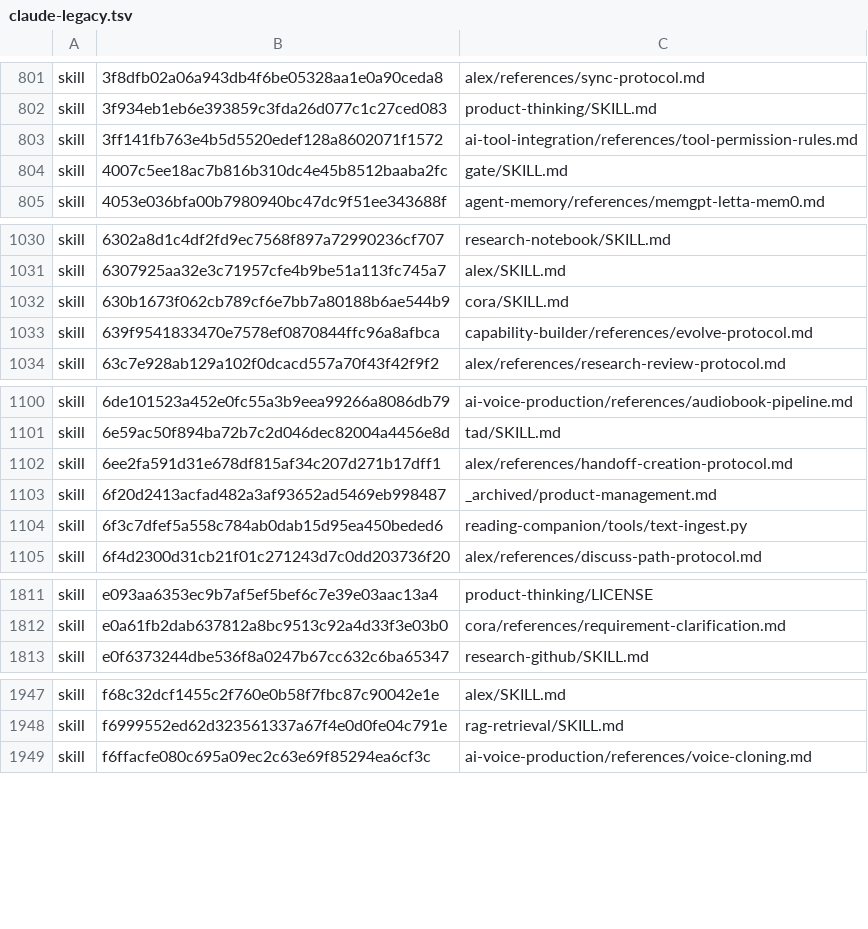
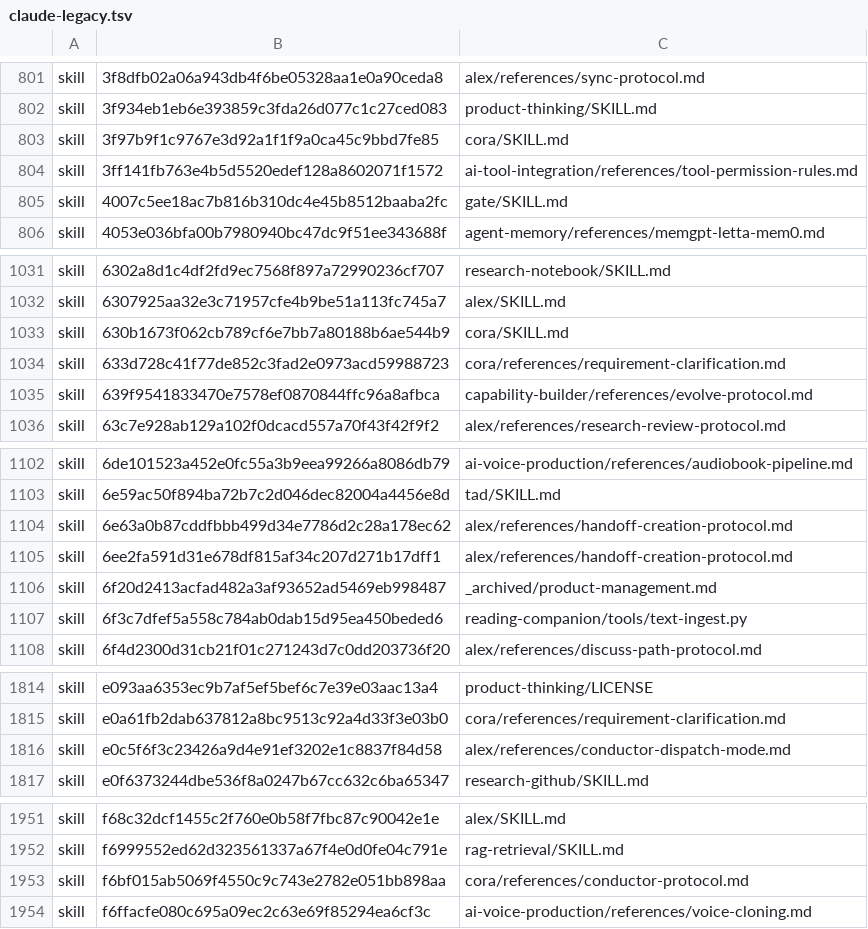
Before and after one commit to Sheldon-92/TAD, a TSV file: .tad/provenance/claude-legacy.tsv, drawn as a sheet; only a part is shown, gaps mark what is left out; the diff covers the shown part only.

```diff
--- a/.tad/provenance/claude-legacy.tsv
+++ b/.tad/provenance/claude-legacy.tsv
@@ -802,2 +802,3 @@ skill	3f8dfb02a06a943db4f6be05328aa1e0a90ceda8	alex/references/sync-protocol.md
 skill	3f934eb1eb6e393859c3fda26d077c1c27ced083	product-thinking/SKILL.md
+skill	3f97b9f1c9767e3d92a1f1f9a0ca45c9bbd7fe85	cora/SKILL.md
 skill	3ff141fb763e4b5d5520edef128a8602071f1572	ai-tool-integration/references/tool-permission-rules.md
@@ -1032,2 +1033,3 @@ skill	6307925aa32e3c71957cfe4b9be51a113fc745a7	alex/SKILL.md
 skill	630b1673f062cb789cf6e7bb7a80188b6ae544b9	cora/SKILL.md
+skill	633d728c41f77de852c3fad2e0973acd59988723	cora/references/requirement-clarification.md
 skill	639f9541833470e7578ef0870844ffc96a8afbca	capability-builder/references/evolve-protocol.md
@@ -1101,2 +1103,3 @@ skill	6de101523a452e0fc55a3b9eea99266a8086db79	ai-voice-production/references/au
 skill	6e59ac50f894ba72b7c2d046dec82004a4456e8d	tad/SKILL.md
+skill	6e63a0b87cddfbbb499d34e7786d2c28a178ec62	alex/references/handoff-creation-protocol.md
 skill	6ee2fa591d31e678df815af34c207d271b17dff1	alex/references/handoff-creation-protocol.md
@@ -1812,2 +1815,3 @@ skill	e093aa6353ec9b7af5ef5bef6c7e39e03aac13a4	product-thinking/LICENSE
 skill	e0a61fb2dab637812a8bc9513c92a4d33f3e03b0	cora/references/requirement-clarification.md
+skill	e0c5f6f3c23426a9d4e91ef3202e1c8837f84d58	alex/references/conductor-dispatch-mode.md
 skill	e0f6373244dbe536f8a0247b67cc632c6ba65347	research-github/SKILL.md
@@ -1948,2 +1952,3 @@ skill	f68c32dcf1455c2f760e0b58f7fbc87c90042e1e	alex/SKILL.md
 skill	f6999552ed62d323561337a67f4e0d0fe04c791e	rag-retrieval/SKILL.md
+skill	f6bf015ab5069f4550c9c743e2782e051bb898aa	cora/references/conductor-protocol.md
 skill	f6ffacfe080c695a09ec2c63e69f85294ea6cf3c	ai-voice-production/references/voice-cloning.md
```
Also changed, not shown: 1 edited cell elsewhere in this file, .tad/provenance/framework-released.tsv, 2 other files.
